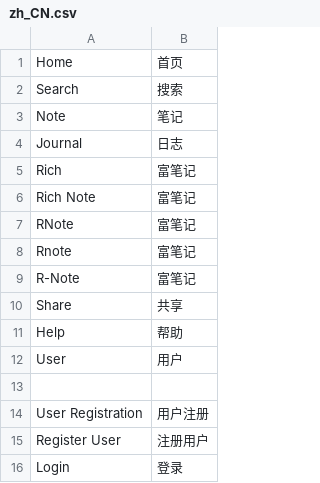
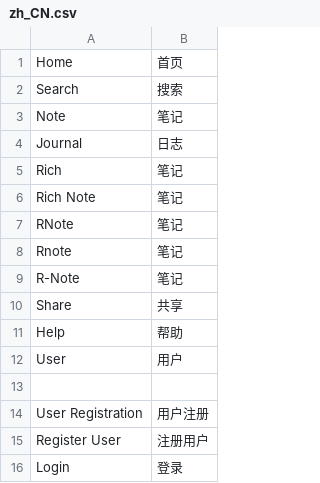
Before and after one commit to fiefdx/MyNote, a CSV file: app/translations/zh_CN.csv, drawn as a sheet; only a part is shown.

```diff
--- a/app/translations/zh_CN.csv
+++ b/app/translations/zh_CN.csv
@@ -4,7 +4,7 @@
 "Journal","日志"
-"Rich","富笔记"
-"Rich Note","富笔记"
-"RNote","富笔记"
-"Rnote","富笔记"
-"R-Note","富笔记"
+"Rich","笔记"
+"Rich Note","笔记"
+"RNote","笔记"
+"Rnote","笔记"
+"R-Note","笔记"
 "Share","共享"
```
Also changed, not shown: 1 other file.
